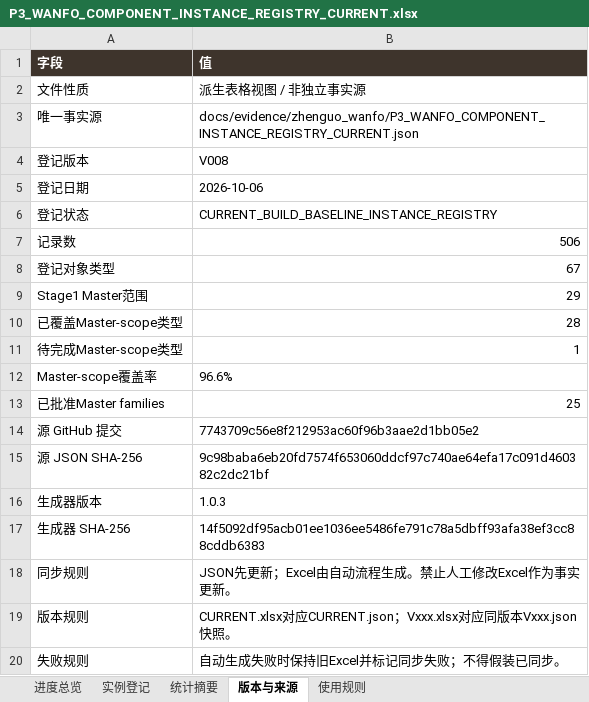
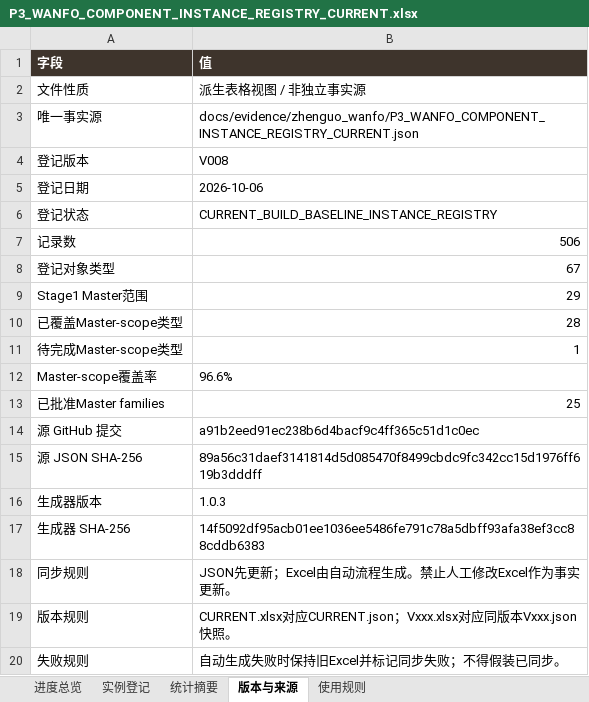
Before and after one commit to wp5rrp7b2v-droid/arch3d-reconstruction, an Excel workbook: docs/evidence/zhenguo_wanfo/derived/P3_WANFO_COMPONENT_INSTANCE_REGISTRY_CURRENT.xlsx, sheet 版本与来源, drawn as a sheet; values as stored, in another font and other column widths than the file's, no borders; the diff names each change by its address in the sheet, - before the commit and + after, or states it on an @@ line.

```diff
--- a/docs/evidence/zhenguo_wanfo/derived/P3_WANFO_COMPONENT_INSTANCE_REGISTRY_CURRENT.xlsx (sheet 版本与来源)
+++ b/docs/evidence/zhenguo_wanfo/derived/P3_WANFO_COMPONENT_INSTANCE_REGISTRY_CURRENT.xlsx (sheet 版本与来源)
-B14 (值): 7743709c56e8f212953ac60f96b3aae2d1bb05e2
+B14 (值): a91b2eed91ec238b6d4bacf9c4ff365c51d1c0ec
-B15 (值): 9c98baba6eb20fd7574f653060ddcf97c740ae64efa17c091d460382c2dc21bf
+B15 (值): 89a56c31daef3141814d5d085470f8499cbdc9fc342cc15d1976ff619b3dddff
```
Also changed, not shown: sheet 实例登记, docs/evidence/zhenguo_wanfo/derived/P3_WANFO_COMPONENT_INSTANCE_REGISTRY_V008.xlsx, 1 other file.
